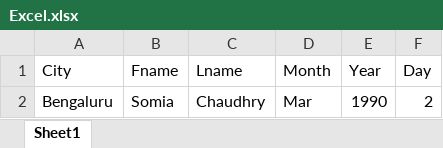
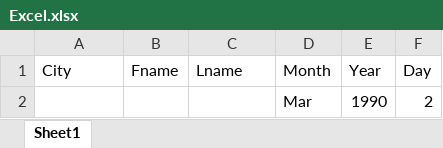
Before and after one commit to somia123/SeleniumProject, an Excel workbook: Excel.xlsx, sheet Sheet1, drawn as a sheet; values as stored, in another font and other column widths than the file's, no borders; the diff names each change by its address in the sheet, - before the commit and + after, or states it on an @@ line.

Commit message:
My Second Commit

```diff
--- a/Excel.xlsx (sheet Sheet1)
+++ b/Excel.xlsx (sheet Sheet1)
-A2 (City): Bengaluru
+A2 (City): (empty)
-B2 (Fname): Somia
+B2 (Fname): (empty)
-C2 (Lname): Chaudhry
+C2 (Lname): (empty)
```
